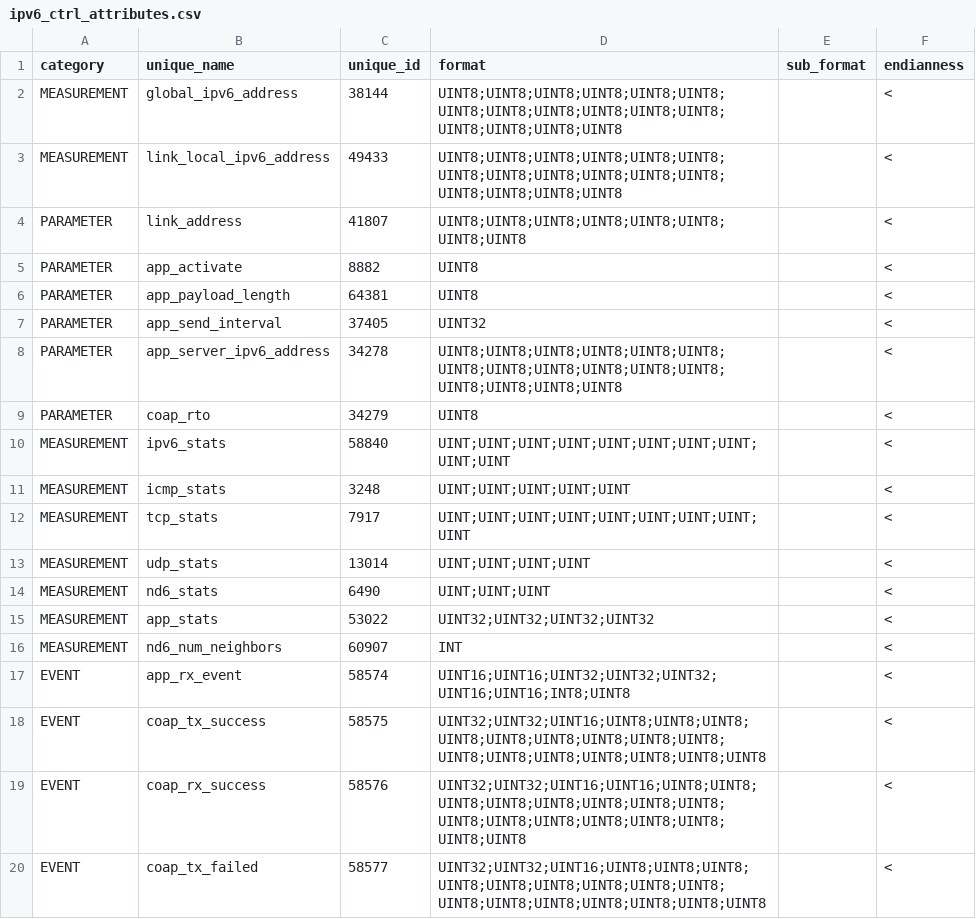
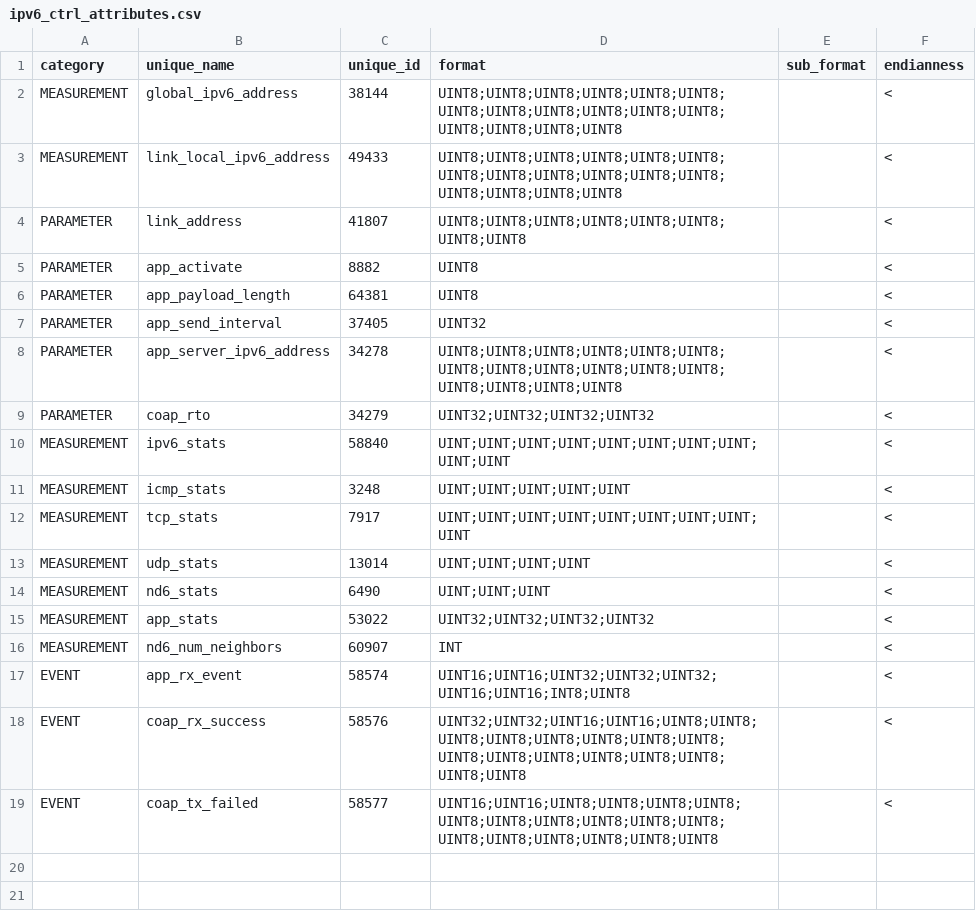
Before and after one commit to ECOAP/examples, a CSV file: contiki/config/protocol_connectors/ipv6_ctrl_attributes.csv, drawn as a sheet.

Commit message:
implemented list for rto parameter

```diff
--- a/contiki/config/protocol_connectors/ipv6_ctrl_attributes.csv
+++ b/contiki/config/protocol_connectors/ipv6_ctrl_attributes.csv
@@ -8,3 +8,3 @@
 "PARAMETER","app_server_ipv6_address",34278,"UINT8;UINT8;UINT8;UINT8;UINT8;UINT8;UINT8;UINT8;UINT8;UINT8;UINT8;UINT8;UINT8;UINT8;UINT8;UINT8","","<"
-"PARAMETER","coap_rto",34279,"UINT8","","<"
+"PARAMETER","coap_rto",34279,"UINT32;UINT32;UINT32;UINT32","","<"
 "MEASUREMENT","ipv6_stats",58840,"UINT;UINT;UINT;UINT;UINT;UINT;UINT;UINT;UINT;UINT","","<"
@@ -17,4 +17,3 @@
 "EVENT","app_rx_event",58574,"UINT16;UINT16;UINT32;UINT32;UINT32;UINT16;UINT16;INT8;UINT8","","<"
-"EVENT","coap_tx_success",58575,"UINT32;UINT32;UINT16;UINT8;UINT8;UINT8;UINT8;UINT8;UINT8;UINT8;UINT8;UINT8;UINT8;UINT8;UINT8;UINT8;UINT8;UINT8;UINT8","","<"
 "EVENT","coap_rx_success",58576,"UINT32;UINT32;UINT16;UINT16;UINT8;UINT8;UINT8;UINT8;UINT8;UINT8;UINT8;UINT8;UINT8;UINT8;UINT8;UINT8;UINT8;UINT8;UINT8;UINT8","","<"
-"EVENT","coap_tx_failed",58577,"UINT32;UINT32;UINT16;UINT8;UINT8;UINT8;UINT8;UINT8;UINT8;UINT8;UINT8;UINT8;UINT8;UINT8;UINT8;UINT8;UINT8;UINT8;UINT8","","<"
+"EVENT","coap_tx_failed",58577,"UINT16;UINT16;UINT8;UINT8;UINT8;UINT8;UINT8;UINT8;UINT8;UINT8;UINT8;UINT8;UINT8;UINT8;UINT8;UINT8;UINT8;UINT8","","<"
```
Also changed, not shown: 3 other files.
